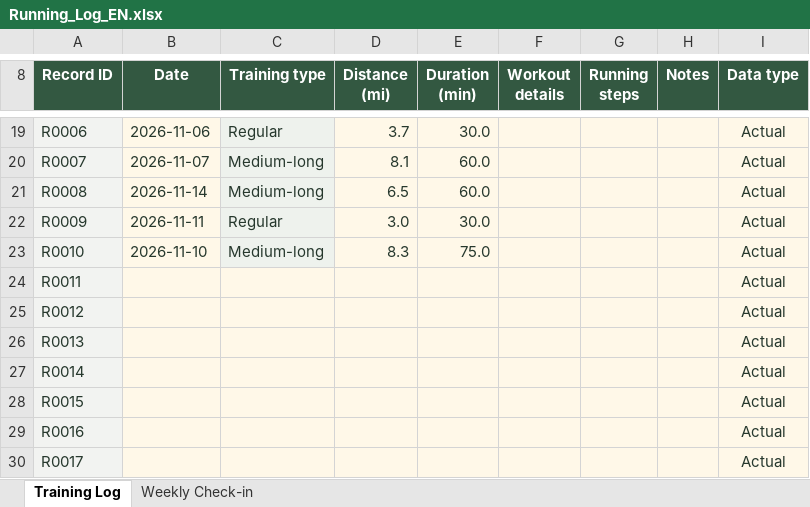
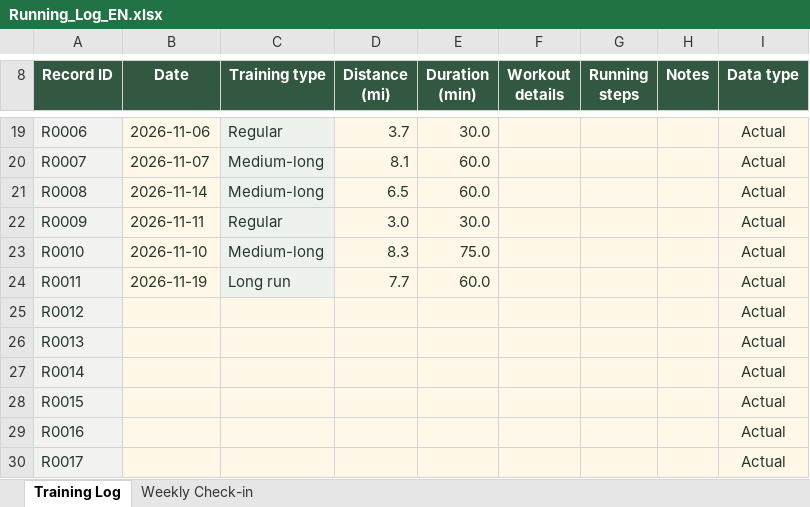
Before and after one commit to zephyryuewu-creator/run, an Excel workbook: Running_Log_EN.xlsx, sheet Training Log, drawn as a sheet; only a part is shown, gaps mark what is left out; values as stored, in another font and other column widths than the file's, no borders; conditional formats and table styles not drawn; the diff names each change by its address in the sheet, - before the commit and + after, or states it on an @@ line.

Commit message:
Add files via upload

```diff
--- a/Running_Log_EN.xlsx (sheet Training Log)
+++ b/Running_Log_EN.xlsx (sheet Training Log)
-B24 (Date): (empty)
+B24 (Date): 2026-11-19
-C24 (Training type): (empty)
+C24 (Training type): Long run
-D24 (Distance (mi)): (empty)
+D24 (Distance (mi)): 7.7
-E24 (Duration (min)): (empty)
+E24 (Duration (min)): 60.0
```
